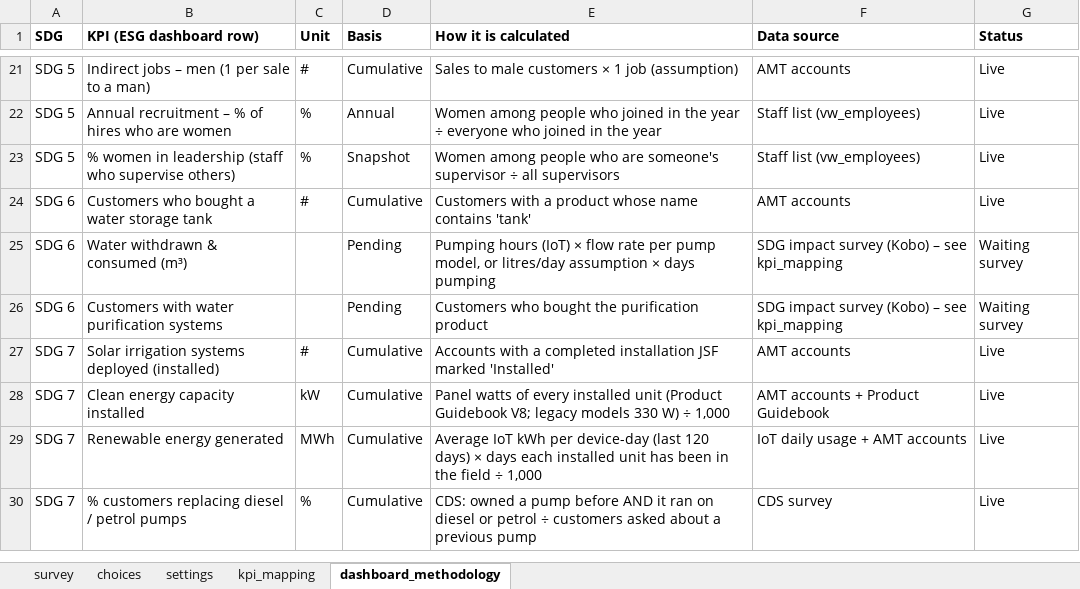
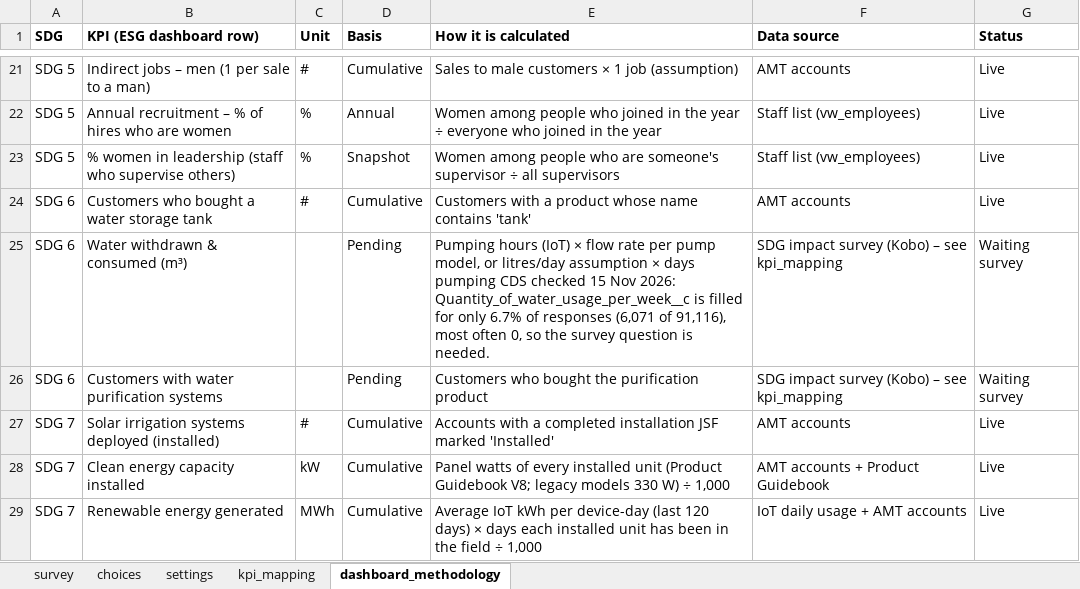
Before and after one commit to SunCulture/sunculture-data, an Excel workbook: dashboards/powerbi/esg/questionnaire/sunculture_sdg_survey.xlsx, sheet dashboard_methodology, drawn as a sheet; only a part is shown, gaps mark what is left out; the shorter side is filled out with more unchanged rows; values as stored, in another font and other column widths than the file's, no borders; the diff names each change by its address in the sheet, - before the commit and + after, or states it on an @@ line.

```diff
--- a/dashboards/powerbi/esg/questionnaire/sunculture_sdg_survey.xlsx (sheet dashboard_methodology)
+++ b/dashboards/powerbi/esg/questionnaire/sunculture_sdg_survey.xlsx (sheet dashboard_methodology)
-E25 (How it is calculated): …days pumping
+E25 (How it is calculated): …days pumping CDS checked 15 Nov 2026: Quantity_of_water_usage_per_week__c is filled for only 6.7% of responses (6,071 of 91,116), most often 0, so the survey question is needed.
```
Also changed, not shown: sheet kpi_mapping, 1 other file.
